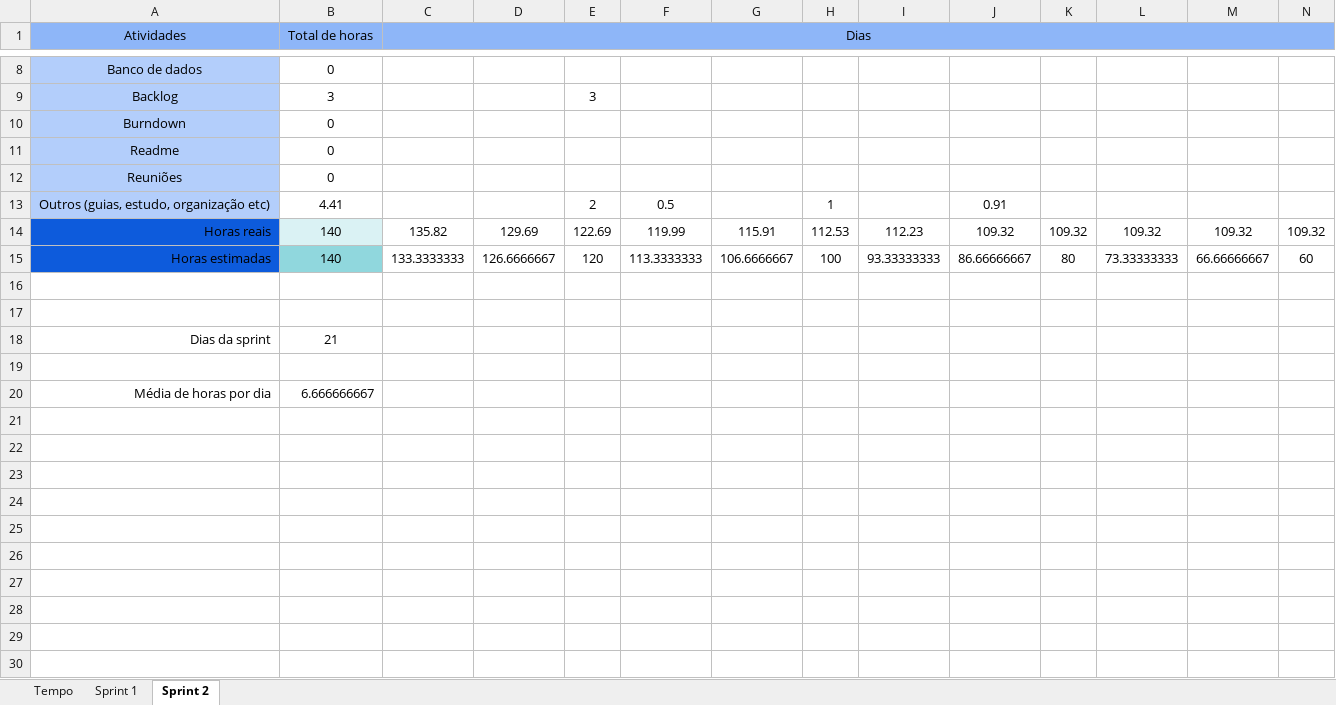
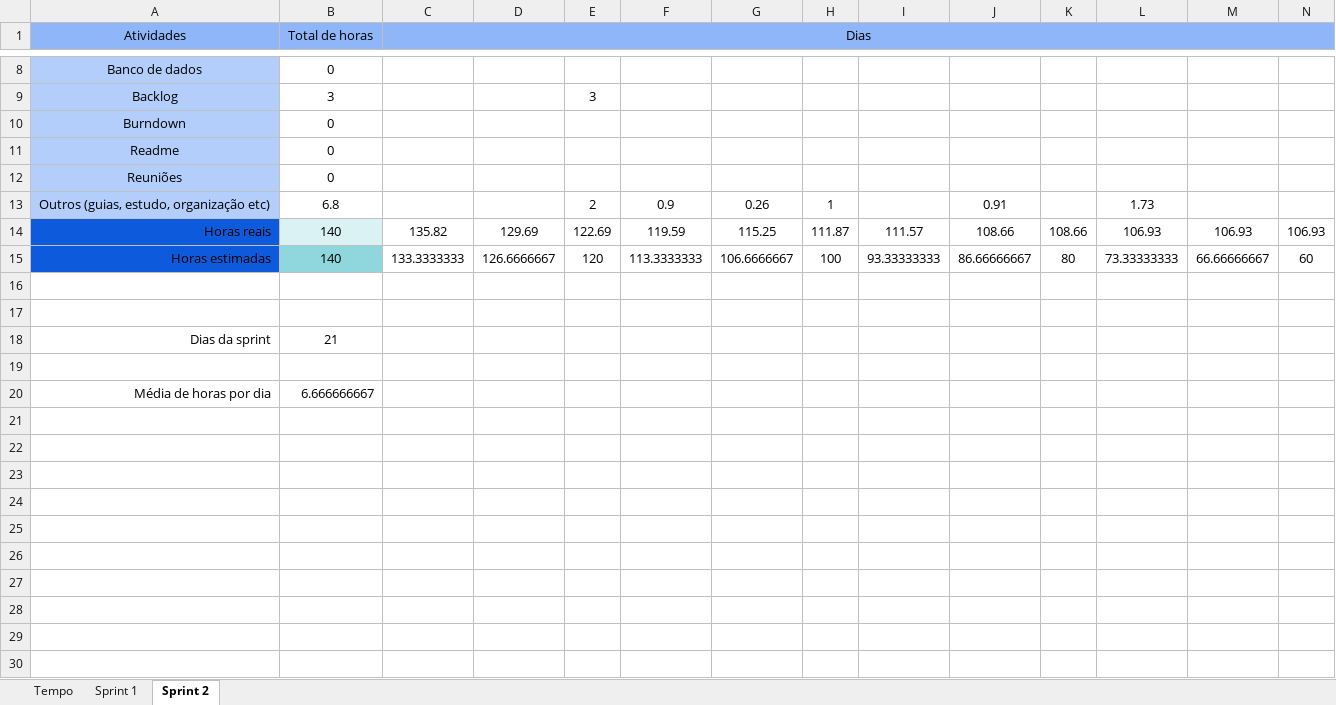
Before and after one commit to barbaraport/softtelie-ehsoja, an Excel workbook: docs/Burndown/Burndown.xlsx, sheet Sprint 2, drawn as a sheet; only a part is shown, gaps mark what is left out; values as stored, in another font and other column widths than the file's, no borders; charts and pictures not drawn; removed rows and columns are numbered as before the commit, all else as after; rows hold the shown columns only; the diff names each change by its address in the sheet, - before the commit and + after, or states it on an @@ line.

Commit message:
Update Burndown.xlsx

```diff
--- a/docs/Burndown/Burndown.xlsx (sheet Sprint 2)
+++ b/docs/Burndown/Burndown.xlsx (sheet Sprint 2)
-B13 (Total de horas): 4.41
+B13 (Total de horas): 6.8
-F13: 0.5
+F13: 0.9
-G13: (empty)
+G13: 0.26
-L13: (empty)
+L13: 1.73
-row 14: Horas reais | 140 | 135.82 | 129.69 | 122.69 | 119.99 | 115.91 | 112.53 | 112.23 | 109.32 | 109.32 | 109.32 | 109.32 | 109.32
+row 14: Horas reais | 140 | 135.82 | 129.69 | 122.69 | 119.59 | 115.25 | 111.87 | 111.57 | 108.66 | 108.66 | 106.93 | 106.93 | 106.93
+row 21: (empty)
+row 22: (empty)
+row 23: (empty)
+row 24: (empty)
+row 25: (empty)
+row 26: (empty)
+row 27: (empty)
+row 28: (empty)
+row 29: (empty)
+row 30: (empty)
```
Also changed, not shown: charts or pictures.
